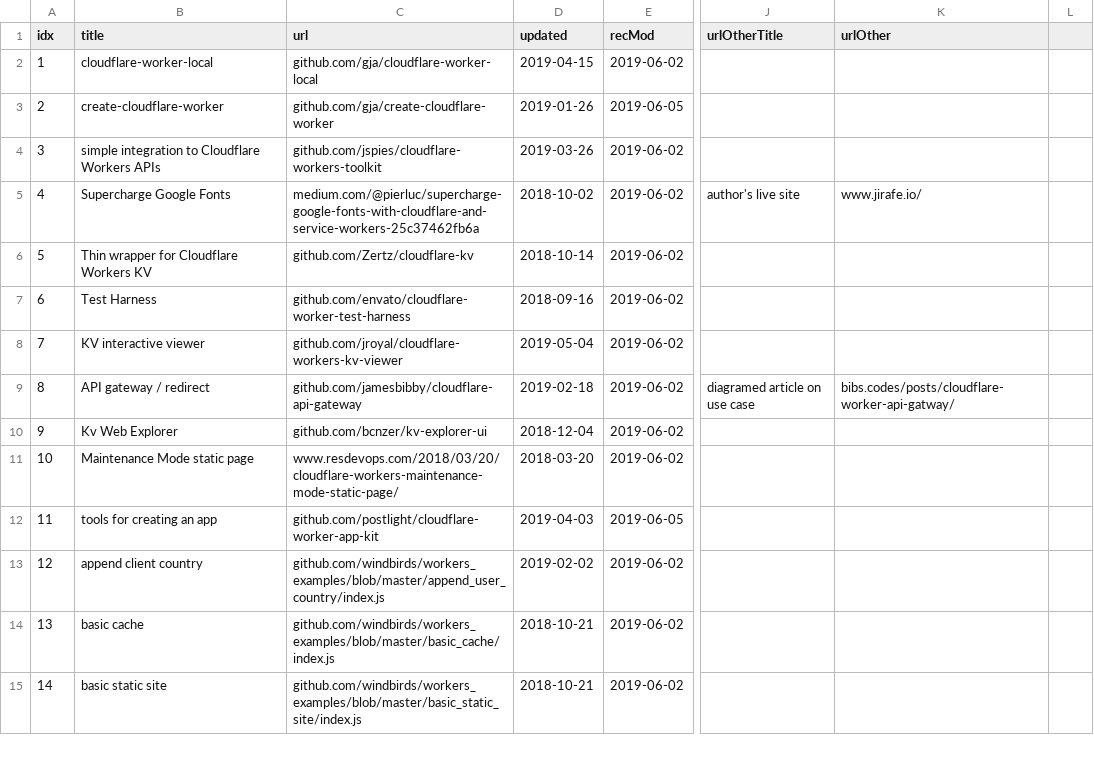
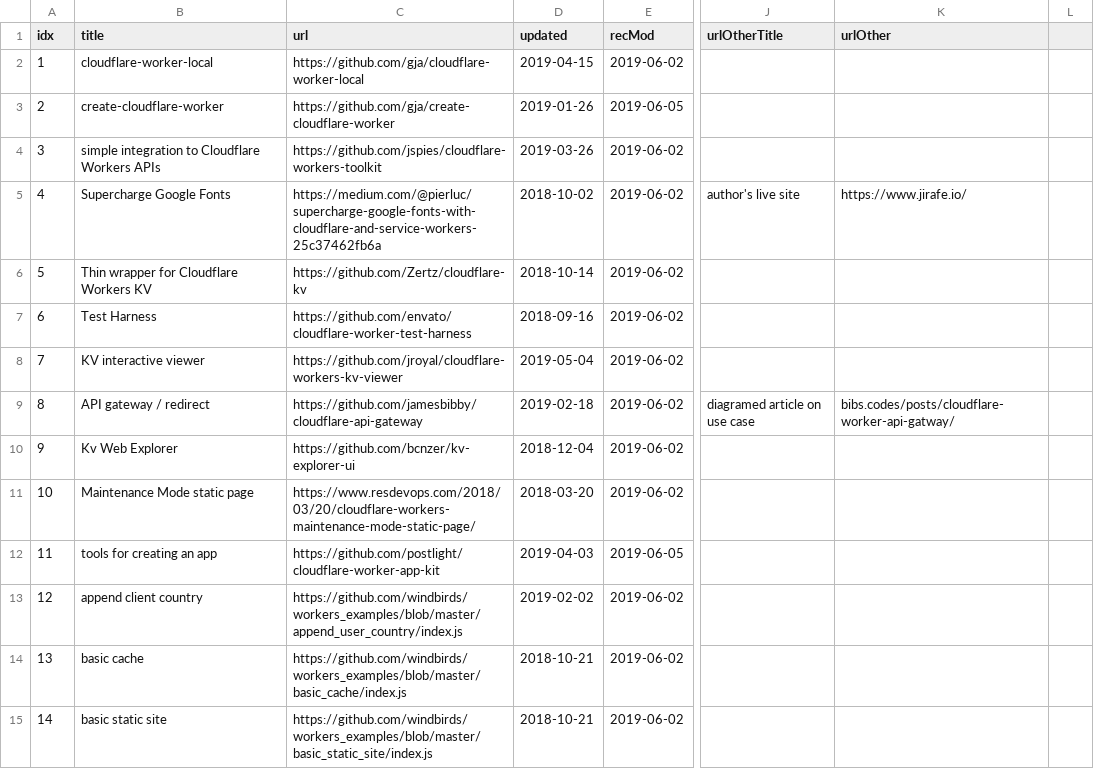
Before and after one commit to networkchimp/awesome, a CSV file: cloudflare-workers-bookmarks.csv, drawn as a sheet; only a part is shown, gaps mark what is left out; the diff covers the shown part only; the diff names each change by its address in the sheet, - before the commit and + after, or states it on an @@ line.

```diff
--- a/cloudflare-workers-bookmarks.csv
+++ b/cloudflare-workers-bookmarks.csv
-C2 (url): github.com/gja/cloudflare-worker-local
+C2 (url): https://github.com/gja/cloudflare-worker-local
-C3 (url): github.com/gja/create-cloudflare-worker
+C3 (url): https://github.com/gja/create-cloudflare-worker
-C4 (url): github.com/jspies/cloudflare-workers-toolkit
+C4 (url): https://github.com/jspies/cloudflare-workers-toolkit
-C5 (url): medium.com/@pierluc/supercharge-google-fonts-with-cloudflare-and-service-workers-25c37462fb6a
+C5 (url): https://medium.com/@pierluc/supercharge-google-fonts-with-cloudflare-and-service-workers-25c37462fb6a
-K5 (urlOther): www.jirafe.io/
+K5 (urlOther): https://www.jirafe.io/
-C6 (url): github.com/Zertz/cloudflare-kv
+C6 (url): https://github.com/Zertz/cloudflare-kv
-C7 (url): github.com/envato/cloudflare-worker-test-harness
+C7 (url): https://github.com/envato/cloudflare-worker-test-harness
-C8 (url): github.com/jroyal/cloudflare-workers-kv-viewer
+C8 (url): https://github.com/jroyal/cloudflare-workers-kv-viewer
-C9 (url): github.com/jamesbibby/cloudflare-api-gateway
+C9 (url): https://github.com/jamesbibby/cloudflare-api-gateway
-C10 (url): github.com/bcnzer/kv-explorer-ui
+C10 (url): https://github.com/bcnzer/kv-explorer-ui
-C11 (url): www.resdevops.com/2018/03/20/cloudflare-workers-maintenance-mode-static-page/
+C11 (url): https://www.resdevops.com/2018/03/20/cloudflare-workers-maintenance-mode-static-page/
-C12 (url): github.com/postlight/cloudflare-worker-app-kit
+C12 (url): https://github.com/postlight/cloudflare-worker-app-kit
-C13 (url): github.com/windbirds/workers_examples/blob/master/append_user_country/index.js
+C13 (url): https://github.com/windbirds/workers_examples/blob/master/append_user_country/index.js
-C14 (url): github.com/windbirds/workers_examples/blob/master/basic_cache/index.js
+C14 (url): https://github.com/windbirds/workers_examples/blob/master/basic_cache/index.js
-C15 (url): github.com/windbirds/workers_examples/blob/master/basic_static_site/index.js
+C15 (url): https://github.com/windbirds/workers_examples/blob/master/basic_static_site/index.js
```
Also changed, not shown: 1 removed row and 97 edited cells elsewhere in this file, 1 other file.
